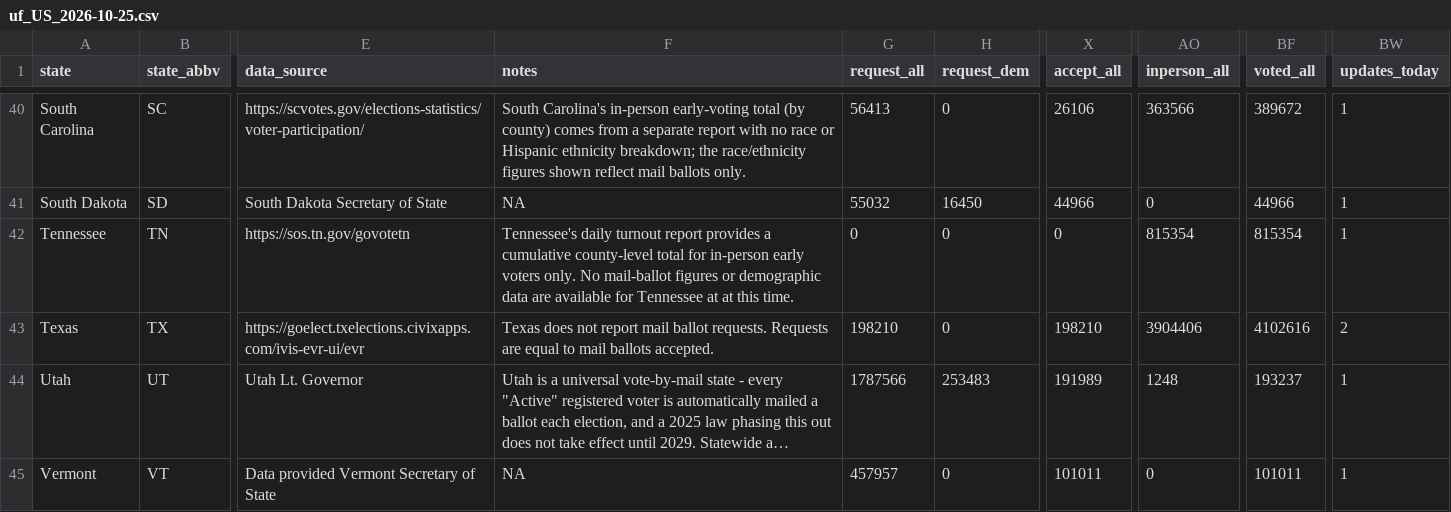
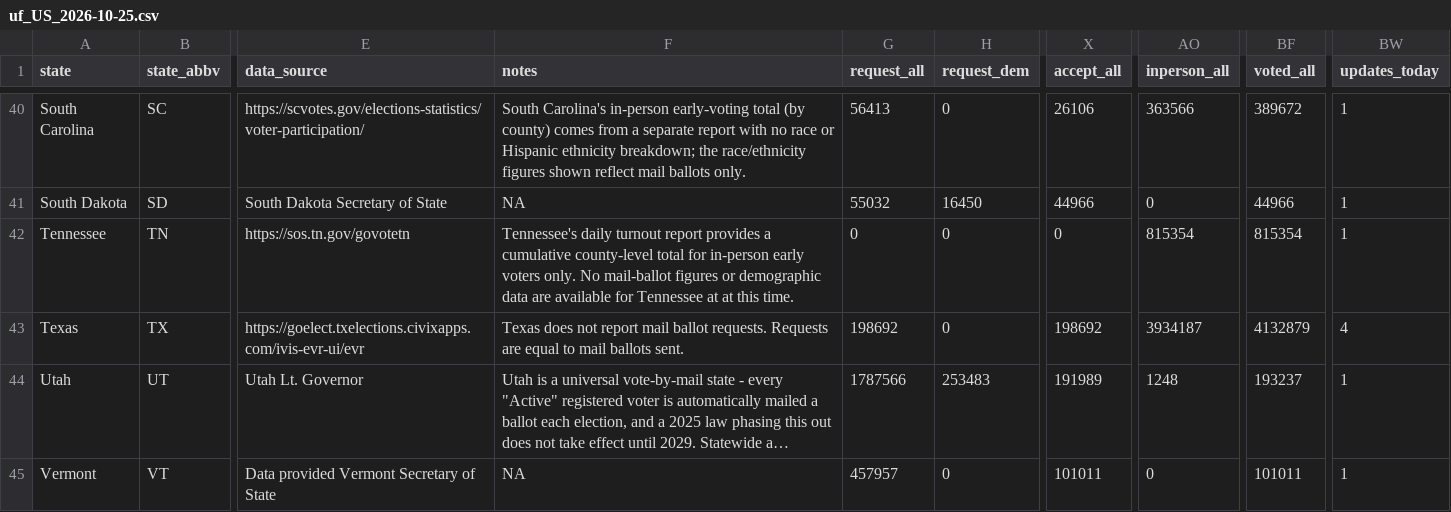
Before and after one commit to DanCunningham22/2026-Midterm, a CSV file: pipeline/data/earlyvote/2026/uf_US_2026-10-25.csv, drawn as a sheet; only a part is shown, gaps mark what is left out; long unchanged cells end in …; the diff covers the shown part only; the diff names each change by its address in the sheet, - before the commit and + after, or states it on an @@ line.

```diff
--- a/pipeline/data/earlyvote/2026/uf_US_2026-10-25.csv
+++ b/pipeline/data/earlyvote/2026/uf_US_2026-10-25.csv
-F43 (notes): …mail ballots accepted.
+F43 (notes): …mail ballots sent.
-G43 (request_all): 198210
+G43 (request_all): 198692
-X43 (accept_all): 198210
+X43 (accept_all): 198692
-AO43 (inperson_all): 3904406
+AO43 (inperson_all): 3934187
-BF43 (voted_all): 4102616
+BF43 (voted_all): 4132879
-BW43 (updates_today): 2
+BW43 (updates_today): 4
```
Also changed, not shown: 43 edited cells elsewhere in this file, 2 other files.
